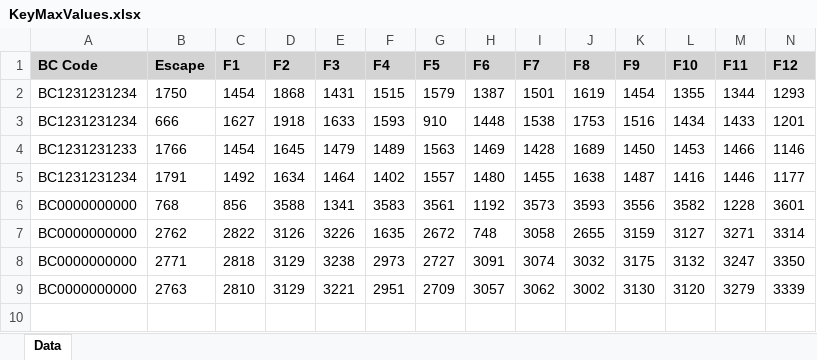
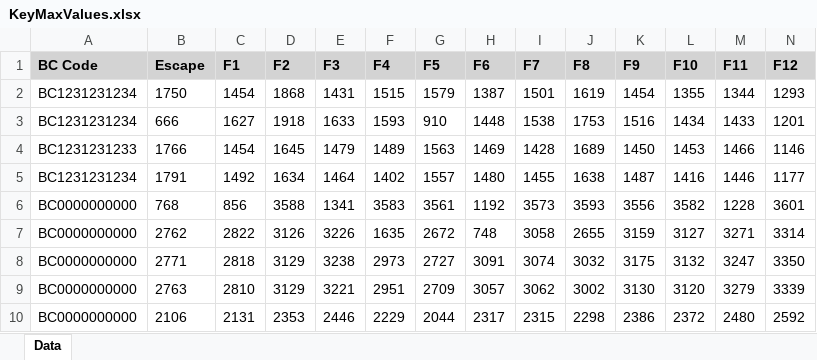
Before and after one commit to Derek-Vencer/loga_firmware, an Excel workbook: Tool/LOGA Tester 1.0.1.3/LOGA Tester 1.0.1.3/Report_KeyReport/KeyMaxValues.xlsx, sheet Data, drawn as a sheet; only a part is shown; values as stored, in another font and other column widths than the file's, no borders; rows hold the shown columns only; the diff names each change by its address in the sheet, - before the commit and + after, or states it on an @@ line.

```diff
--- a/Tool/LOGA Tester 1.0.1.3/LOGA Tester 1.0.1.3/Report_KeyReport/KeyMaxValues.xlsx (sheet Data)
+++ b/Tool/LOGA Tester 1.0.1.3/LOGA Tester 1.0.1.3/Report_KeyReport/KeyMaxValues.xlsx (sheet Data)
+row 10: BC0000000000 | 2106 | 2131 | 2353 | 2446 | 2229 | 2044 | 2317 | 2315 | 2298 | 2386 | 2372 | 2480 | 2592
```
Also changed, not shown: 8 other files.
